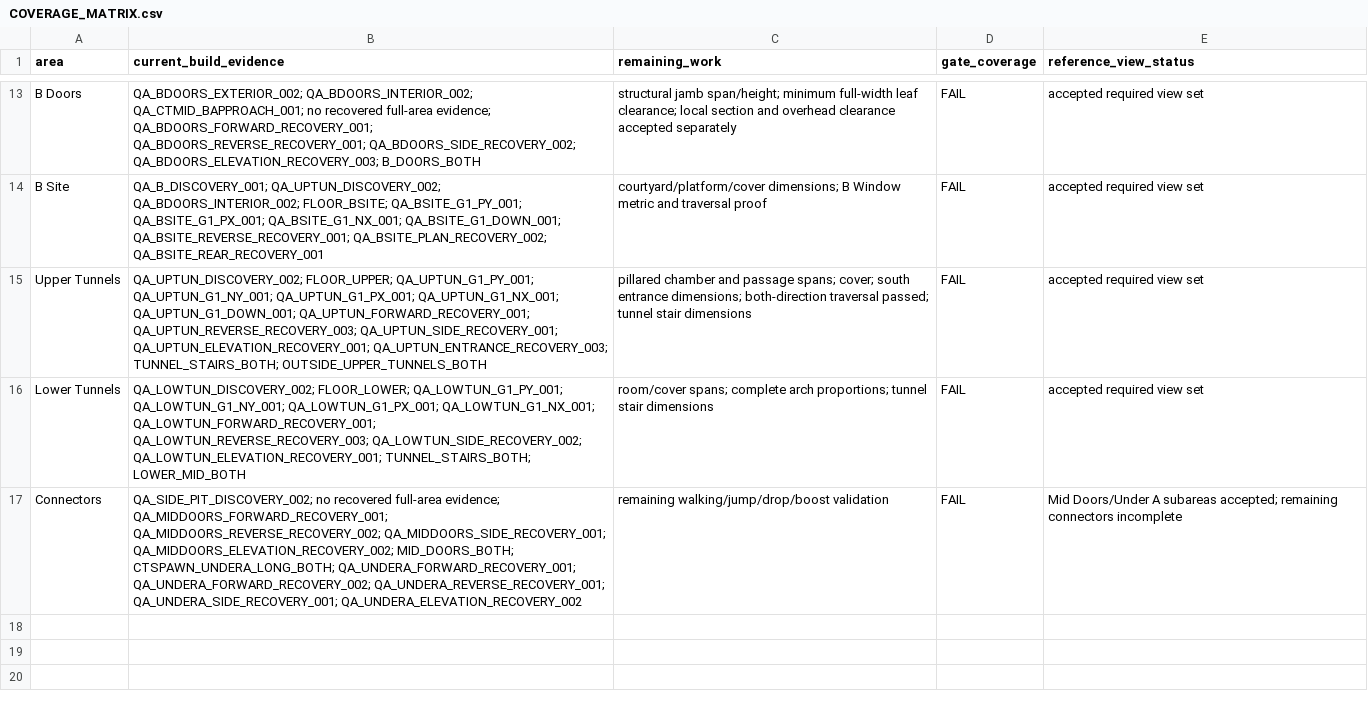
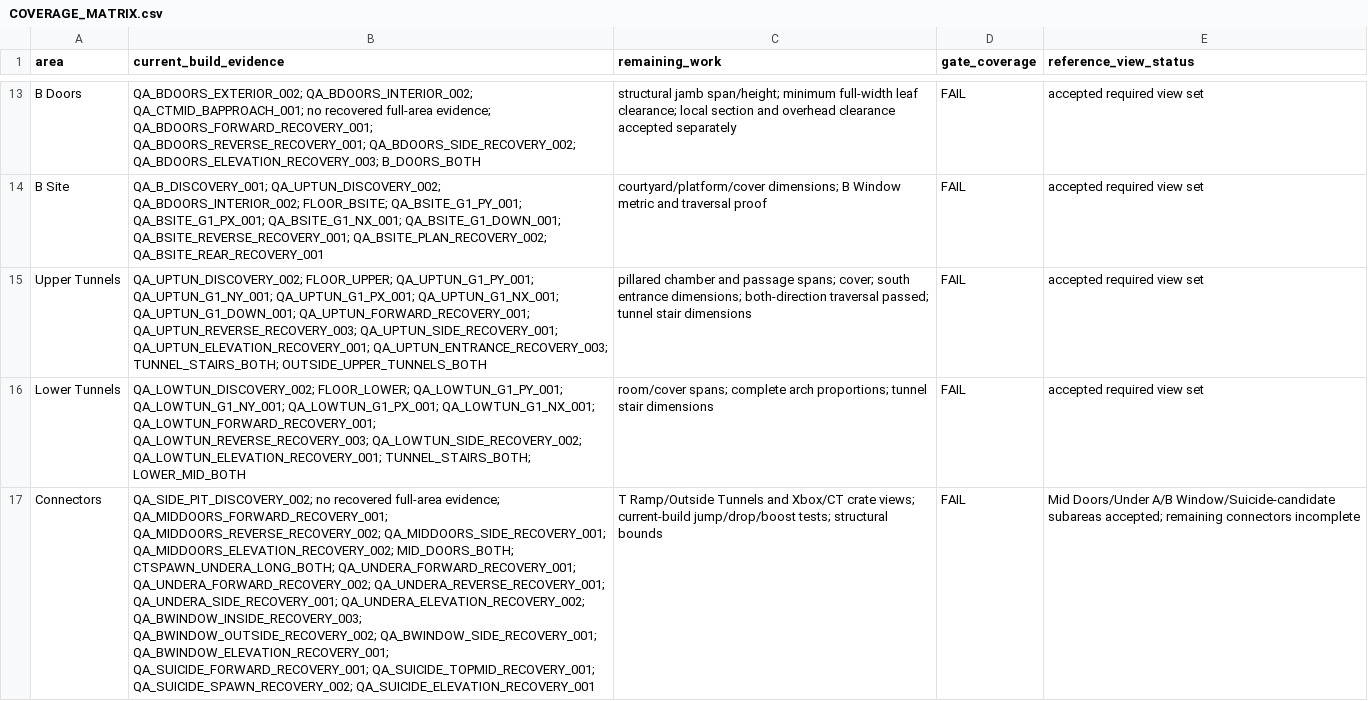
Before and after one commit to raiinman/FN_Dust2, a CSV file: reference/COVERAGE_MATRIX.csv, drawn as a sheet; only a part is shown, gaps mark what is left out; the diff names each change by its address in the sheet, - before the commit and + after, or states it on an @@ line.

```diff
--- a/reference/COVERAGE_MATRIX.csv
+++ b/reference/COVERAGE_MATRIX.csv
-B17 (current_build_evidence): …QA_UNDERA_REVERSE_RECOVERY_001; QA_UNDERA_SIDE_RECOVERY_001; QA_UNDERA_ELEVATION_RECOVERY_002
+B17 (current_build_evidence): …QA_UNDERA_REVERSE_RECOVERY_001; QA_UNDERA_SIDE_RECOVERY_001; QA_UNDERA_ELEVATION_RECOVERY_002; QA_BWINDOW_INSIDE_RECOVERY_003; QA_BWINDOW_OUTSIDE_RECOVERY_002; QA_BWINDOW_SIDE_RECOVERY_001; QA_BWINDOW_ELEVATION_RECOVERY_001; QA_SUICIDE_FORWARD_RECOVERY_001; QA_SUICIDE_TOPMID_RECOVERY_001; QA_SUICIDE_SPAWN_RECOVERY_002; QA_SUICIDE_ELEVATION_RECOVERY_001
-C17 (remaining_work): remaining walking/jump/drop/boost validation
+C17 (remaining_work): T Ramp/Outside Tunnels and Xbox/CT crate views; current-build jump/drop/boost tests; structural bounds
-E17 (reference_view_status): Mid Doors/Under A subareas accepted;…
+E17 (reference_view_status): Mid Doors/Under A/B Window/Suicide-candidate subareas accepted;…
```
Also changed, not shown: reference/MEASUREMENTS.csv, reference/REFERENCE_MANIFEST.csv, 29 other files.
